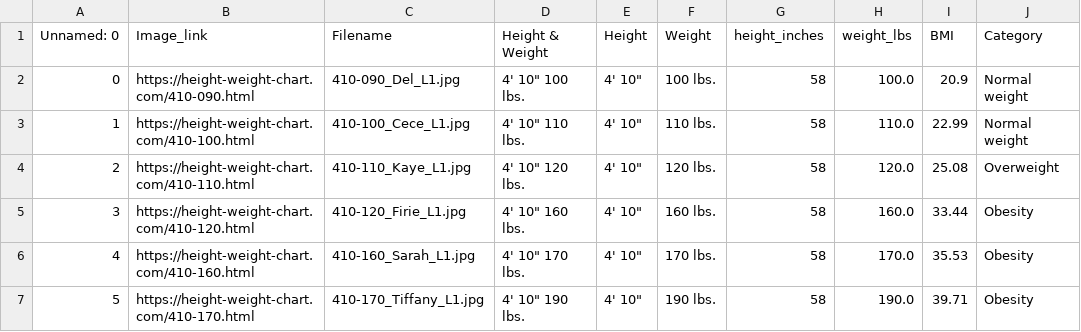
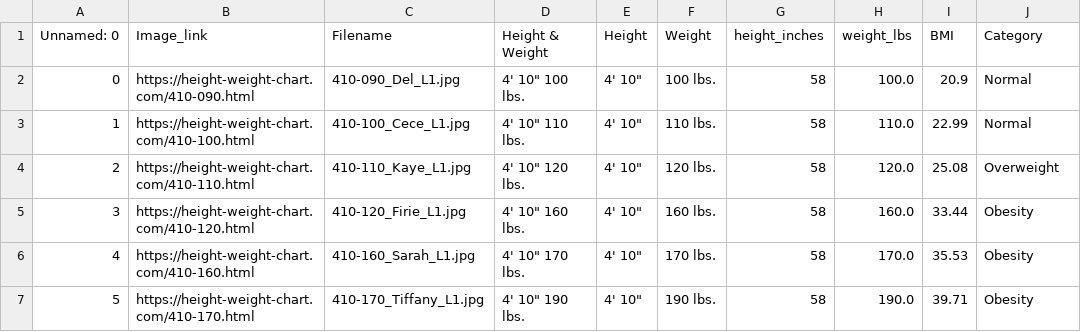
Before and after one commit to smrutiJoshi/bmi-classifier-project, a CSV file: data/height_weight_bmi_processed.csv, drawn as a sheet; only a part is shown; the diff covers the shown part only.

```diff
--- a/data/height_weight_bmi_processed.csv
+++ b/data/height_weight_bmi_processed.csv
@@ -1,4 +1,4 @@
 Unnamed: 0,Image_link,Filename,Height & Weight,Height,Weight,height_inches,weight_lbs,BMI,Category
-0,https://height-weight-chart.com/410-090.html,410-090_Del_L1.jpg," 4' 10"" 100 lbs.","4' 10""",100 lbs.,58,100.0,20.9,Normal weight
-1,https://height-weight-chart.com/410-100.html,410-100_Cece_L1.jpg," 4' 10"" 110 lbs.","4' 10""",110 lbs.,58,110.0,22.99,Normal weight
+0,https://height-weight-chart.com/410-090.html,410-090_Del_L1.jpg," 4' 10"" 100 lbs.","4' 10""",100 lbs.,58,100.0,20.9,Normal
+1,https://height-weight-chart.com/410-100.html,410-100_Cece_L1.jpg," 4' 10"" 110 lbs.","4' 10""",110 lbs.,58,110.0,22.99,Normal
 2,https://height-weight-chart.com/410-110.html,410-110_Kaye_L1.jpg," 4' 10"" 120 lbs.","4' 10""",120 lbs.,58,120.0,25.08,Overweight
```
Also changed, not shown: 84 edited cells elsewhere in this file, data/image_category.csv, 6 other files.
